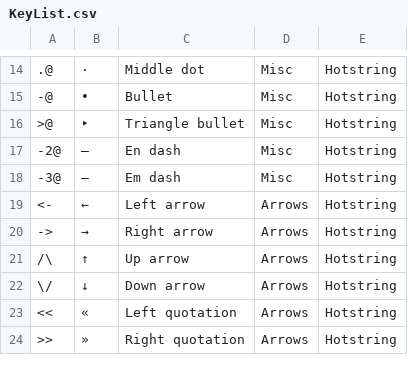
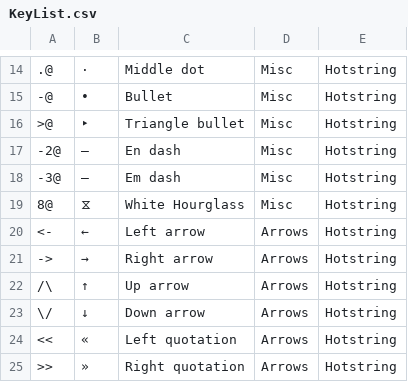
Before and after one commit to filcuk/tinkerclip, a CSV file: Core/KeyList.csv, drawn as a sheet; only a part is shown, gaps mark what is left out; the diff names each change by its address in the sheet, - before the commit and + after, or states it on an @@ line.

Commit message:
Add hotstring `U+29D6`

```diff
--- a/Core/KeyList.csv
+++ b/Core/KeyList.csv
+row 19: 8@ | ⧖ | White Hourglass | Misc | Hotstring
```
Also changed, not shown: 1 other file.
